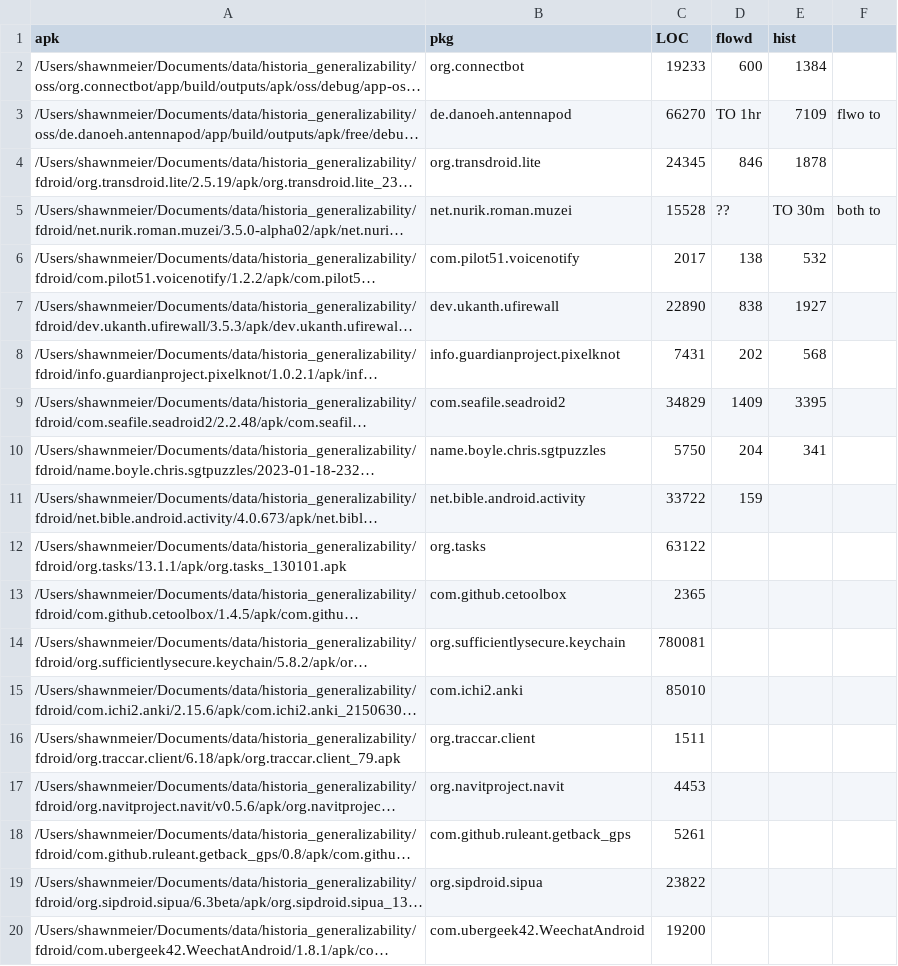
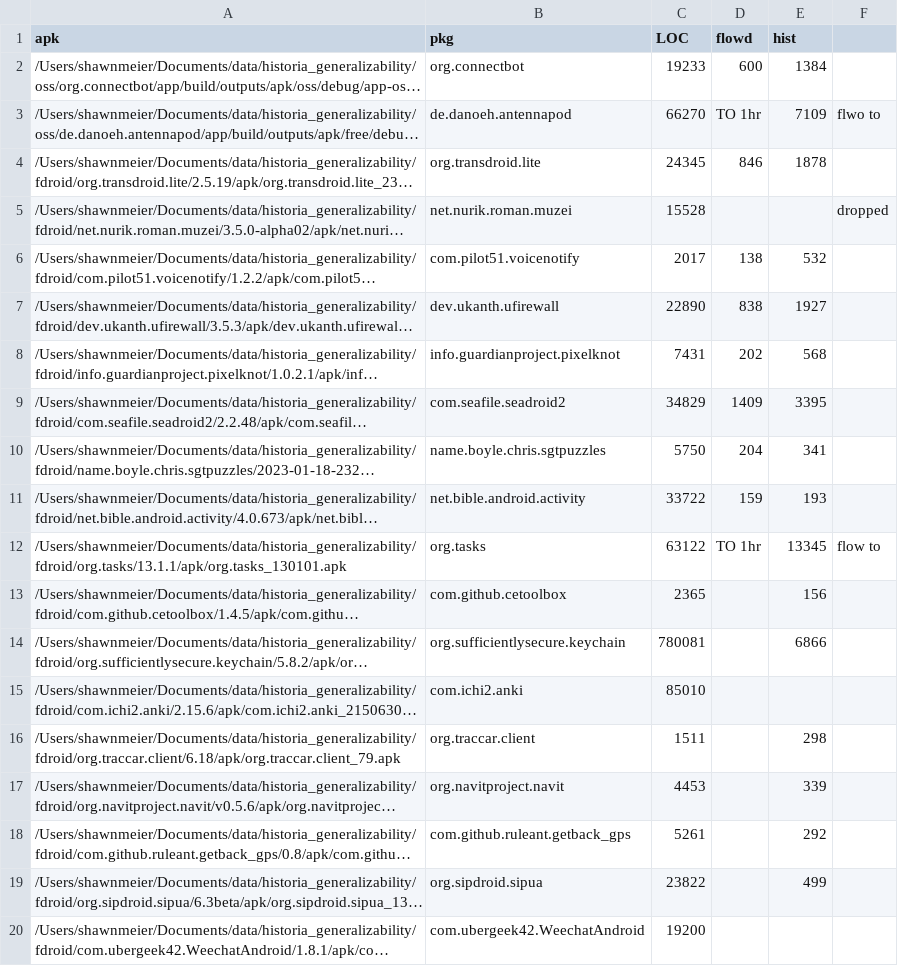
Before and after one commit to cuplv/Historia, a CSV file: notebooks/ossExp/locCount.csv, drawn as a sheet; only a part is shown; long unchanged cells end in …; the diff names each change by its address in the sheet, - before the commit and + after, or states it on an @@ line.

Commit message:
app method counts

```diff
--- a/notebooks/ossExp/locCount.csv
+++ b/notebooks/ossExp/locCount.csv
-D5 (flowd): ??
+D5 (flowd): (empty)
-E5 (hist): TO 30m
+E5 (hist): (empty)
-F5: both to
+F5: dropped
-E11 (hist): (empty)
+E11 (hist): 193
-D12 (flowd): (empty)
+D12 (flowd): TO 1hr
-E12 (hist): (empty)
+E12 (hist): 13345
-F12: (empty)
+F12: flow to
-E13 (hist): (empty)
+E13 (hist): 156
-E14 (hist): (empty)
+E14 (hist): 6866
-E16 (hist): (empty)
+E16 (hist): 298
-E17 (hist): (empty)
+E17 (hist): 339
-E18 (hist): (empty)
+E18 (hist): 292
-E19 (hist): (empty)
+E19 (hist): 499
```
